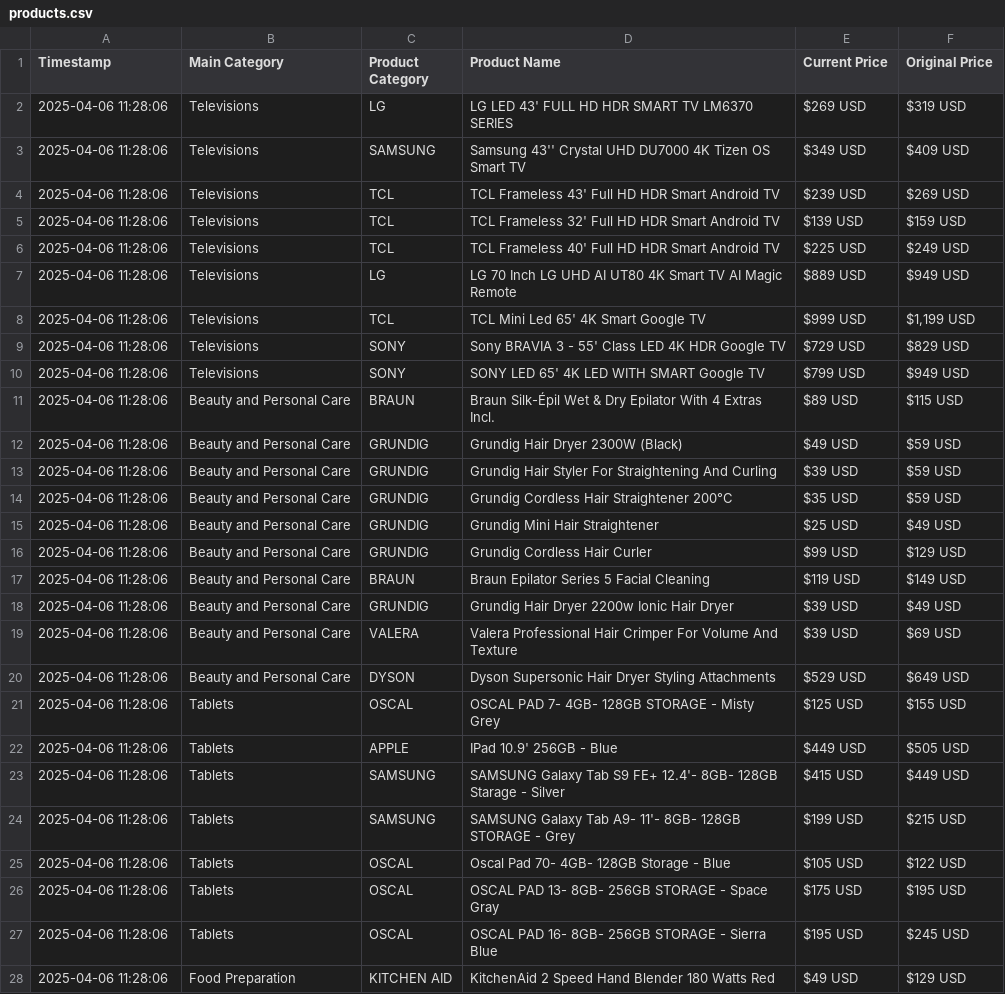
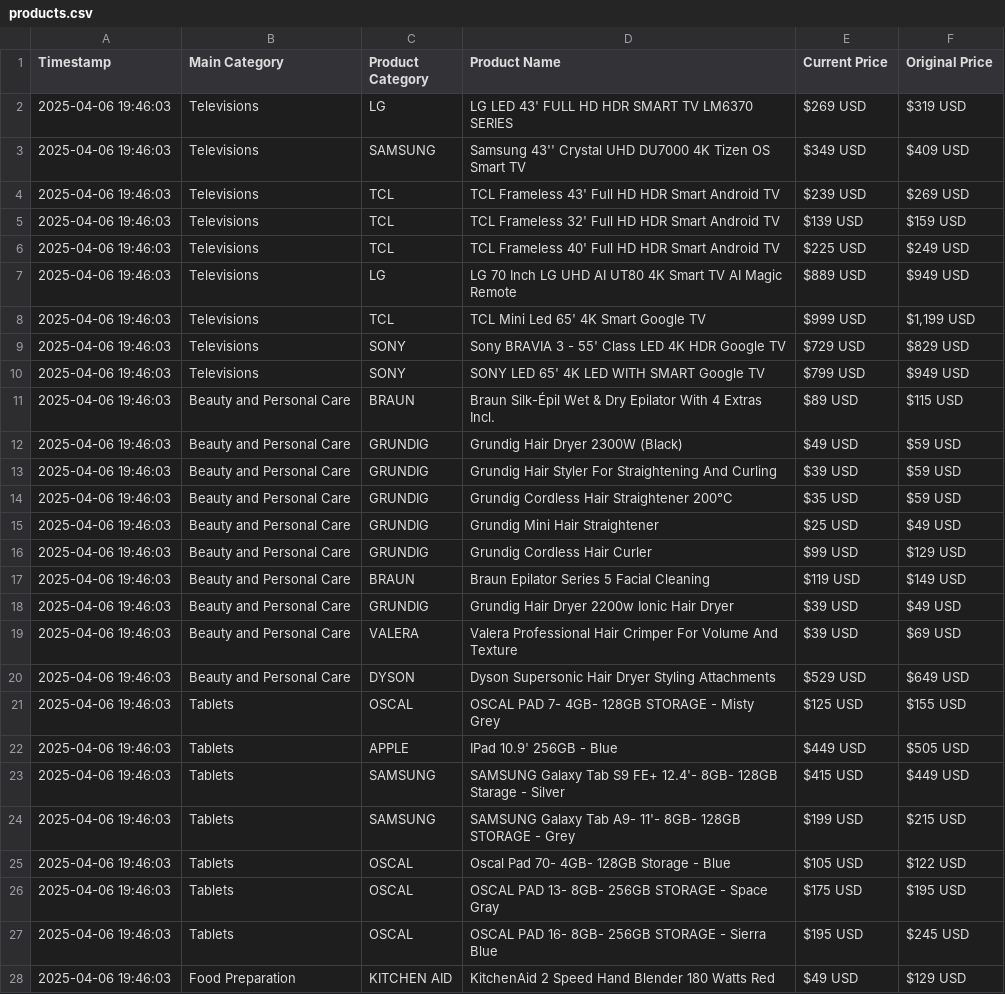
Before and after one commit to Chafic123/SEO-Analysis-Using-Web-Scraping, a CSV file: Abed_Csv/products.csv, drawn as a sheet; only a part is shown; the diff covers the shown part only.

```diff
--- a/Abed_Csv/products.csv
+++ b/Abed_Csv/products.csv
@@ -1,28 +1,28 @@
 Timestamp,Main Category,Product Category,Product Name,Current Price,Original Price
-2025-04-06 11:28:06,Televisions,LG,LG LED 43' FULL HD HDR SMART TV LM6370 SERIES,$269 USD,$319 USD
-2025-04-06 11:28:06,Televisions,SAMSUNG,Samsung 43'' Crystal UHD DU7000 4K Tizen OS Smart TV,$349 USD,$409 USD
-2025-04-06 11:28:06,Televisions,TCL,TCL Frameless 43' Full HD HDR Smart Android TV,$239 USD,$269 USD
-2025-04-06 11:28:06,Televisions,TCL,TCL Frameless 32' Full HD HDR Smart Android TV,$139 USD,$159 USD
-2025-04-06 11:28:06,Televisions,TCL,TCL Frameless 40' Full HD HDR Smart Android TV,$225 USD,$249 USD
-2025-04-06 11:28:06,Televisions,LG,LG 70 Inch LG UHD AI UT80 4K Smart TV AI Magic Remote,$889 USD,$949 USD
-2025-04-06 11:28:06,Televisions,TCL,TCL Mini Led 65' 4K Smart Google TV,$999 USD,"$1,199 USD"
-2025-04-06 11:28:06,Televisions,SONY,Sony BRAVIA 3 - 55' Class LED 4K HDR Google TV,$729 USD,$829 USD
-2025-04-06 11:28:06,Televisions,SONY,SONY LED 65' 4K LED WITH SMART Google TV,$799 USD,$949 USD
-2025-04-06 11:28:06,Beauty and Personal Care,BRAUN,Braun Silk-Épil Wet & Dry Epilator With 4 Extras Incl.,$89 USD,$115 USD
-2025-04-06 11:28:06,Beauty and Personal Care,GRUNDIG,Grundig Hair Dryer 2300W (Black),$49 USD,$59 USD
-2025-04-06 11:28:06,Beauty and Personal Care,GRUNDIG,Grundig Hair Styler For Straightening And Curling,$39 USD,$59 USD
-2025-04-06 11:28:06,Beauty and Personal Care,GRUNDIG,Grundig Cordless Hair Straightener 200°C,$35 USD,$59 USD
-2025-04-06 11:28:06,Beauty and Personal Care,GRUNDIG,Grundig Mini Hair Straightener,$25 USD,$49 USD
-2025-04-06 11:28:06,Beauty and Personal Care,GRUNDIG,Grundig Cordless Hair Curler,$99 USD,$129 USD
-2025-04-06 11:28:06,Beauty and Personal Care,BRAUN,Braun Epilator Series 5 Facial Cleaning,$119 USD,$149 USD
-2025-04-06 11:28:06,Beauty and Personal Care,GRUNDIG,Grundig Hair Dryer 2200w Ionic Hair Dryer,$39 USD,$49 USD
-2025-04-06 11:28:06,Beauty and Personal Care,VALERA,Valera Professional Hair Crimper For Volume And Texture,$39 USD,$69 USD
-2025-04-06 11:28:06,Beauty and Personal Care,DYSON,Dyson Supersonic Hair Dryer Styling Attachments,$529 USD,$649 USD
-2025-04-06 11:28:06,Tablets,OSCAL,OSCAL PAD 7- 4GB- 128GB STORAGE - Misty Grey,$125 USD,$155 USD
-2025-04-06 11:28:06,Tablets,APPLE,IPad 10.9' 256GB - Blue,$449 USD,$505 USD
-2025-04-06 11:28:06,Tablets,SAMSUNG,SAMSUNG Galaxy Tab S9 FE+ 12.4'- 8GB- 128GB Starage - Silver,$415 USD,$449 USD
-2025-04-06 11:28:06,Tablets,SAMSUNG,SAMSUNG Galaxy Tab A9- 11'- 8GB- 128GB STORAGE - Grey,$199 USD,$215 USD
-2025-04-06 11:28:06,Tablets,OSCAL,Oscal Pad 70- 4GB- 128GB Storage - Blue,$105 USD,$122 USD
-2025-04-06 11:28:06,Tablets,OSCAL,OSCAL PAD 13- 8GB- 256GB STORAGE - Space Gray,$175 USD,$195 USD
-2025-04-06 11:28:06,Tablets,OSCAL,OSCAL PAD 16- 8GB- 256GB STORAGE - Sierra Blue,$195 USD,$245 USD
-2025-04-06 11:28:06,Food Preparation,KITCHEN AID,KitchenAid 2 Speed Hand Blender 180 Watts Red,$49 USD,$129 USD
+2025-04-06 19:46:03,Televisions,LG,LG LED 43' FULL HD HDR SMART TV LM6370 SERIES,$269 USD,$319 USD
+2025-04-06 19:46:03,Televisions,SAMSUNG,Samsung 43'' Crystal UHD DU7000 4K Tizen OS Smart TV,$349 USD,$409 USD
+2025-04-06 19:46:03,Televisions,TCL,TCL Frameless 43' Full HD HDR Smart Android TV,$239 USD,$269 USD
+2025-04-06 19:46:03,Televisions,TCL,TCL Frameless 32' Full HD HDR Smart Android TV,$139 USD,$159 USD
+2025-04-06 19:46:03,Televisions,TCL,TCL Frameless 40' Full HD HDR Smart Android TV,$225 USD,$249 USD
+2025-04-06 19:46:03,Televisions,LG,LG 70 Inch LG UHD AI UT80 4K Smart TV AI Magic Remote,$889 USD,$949 USD
+2025-04-06 19:46:03,Televisions,TCL,TCL Mini Led 65' 4K Smart Google TV,$999 USD,"$1,199 USD"
+2025-04-06 19:46:03,Televisions,SONY,Sony BRAVIA 3 - 55' Class LED 4K HDR Google TV,$729 USD,$829 USD
+2025-04-06 19:46:03,Televisions,SONY,SONY LED 65' 4K LED WITH SMART Google TV,$799 USD,$949 USD
+2025-04-06 19:46:03,Beauty and Personal Care,BRAUN,Braun Silk-Épil Wet & Dry Epilator With 4 Extras Incl.,$89 USD,$115 USD
+2025-04-06 19:46:03,Beauty and Personal Care,GRUNDIG,Grundig Hair Dryer 2300W (Black),$49 USD,$59 USD
+2025-04-06 19:46:03,Beauty and Personal Care,GRUNDIG,Grundig Hair Styler For Straightening And Curling,$39 USD,$59 USD
+2025-04-06 19:46:03,Beauty and Personal Care,GRUNDIG,Grundig Cordless Hair Straightener 200°C,$35 USD,$59 USD
+2025-04-06 19:46:03,Beauty and Personal Care,GRUNDIG,Grundig Mini Hair Straightener,$25 USD,$49 USD
+2025-04-06 19:46:03,Beauty and Personal Care,GRUNDIG,Grundig Cordless Hair Curler,$99 USD,$129 USD
+2025-04-06 19:46:03,Beauty and Personal Care,BRAUN,Braun Epilator Series 5 Facial Cleaning,$119 USD,$149 USD
+2025-04-06 19:46:03,Beauty and Personal Care,GRUNDIG,Grundig Hair Dryer 2200w Ionic Hair Dryer,$39 USD,$49 USD
+2025-04-06 19:46:03,Beauty and Personal Care,VALERA,Valera Professional Hair Crimper For Volume And Texture,$39 USD,$69 USD
+2025-04-06 19:46:03,Beauty and Personal Care,DYSON,Dyson Supersonic Hair Dryer Styling Attachments,$529 USD,$649 USD
+2025-04-06 19:46:03,Tablets,OSCAL,OSCAL PAD 7- 4GB- 128GB STORAGE - Misty Grey,$125 USD,$155 USD
+2025-04-06 19:46:03,Tablets,APPLE,IPad 10.9' 256GB - Blue,$449 USD,$505 USD
+2025-04-06 19:46:03,Tablets,SAMSUNG,SAMSUNG Galaxy Tab S9 FE+ 12.4'- 8GB- 128GB Starage - Silver,$415 USD,$449 USD
+2025-04-06 19:46:03,Tablets,SAMSUNG,SAMSUNG Galaxy Tab A9- 11'- 8GB- 128GB STORAGE - Grey,$199 USD,$215 USD
+2025-04-06 19:46:03,Tablets,OSCAL,Oscal Pad 70- 4GB- 128GB Storage - Blue,$105 USD,$122 USD
+2025-04-06 19:46:03,Tablets,OSCAL,OSCAL PAD 13- 8GB- 256GB STORAGE - Space Gray,$175 USD,$195 USD
+2025-04-06 19:46:03,Tablets,OSCAL,OSCAL PAD 16- 8GB- 256GB STORAGE - Sierra Blue,$195 USD,$245 USD
+2025-04-06 19:46:03,Food Preparation,KITCHEN AID,KitchenAid 2 Speed Hand Blender 180 Watts Red,$49 USD,$129 USD
```
Also changed, not shown: 8 edited cells elsewhere in this file, Beytech_Csv/backlinks.csv, Beytech_Csv/products.csv, 4 other files.
